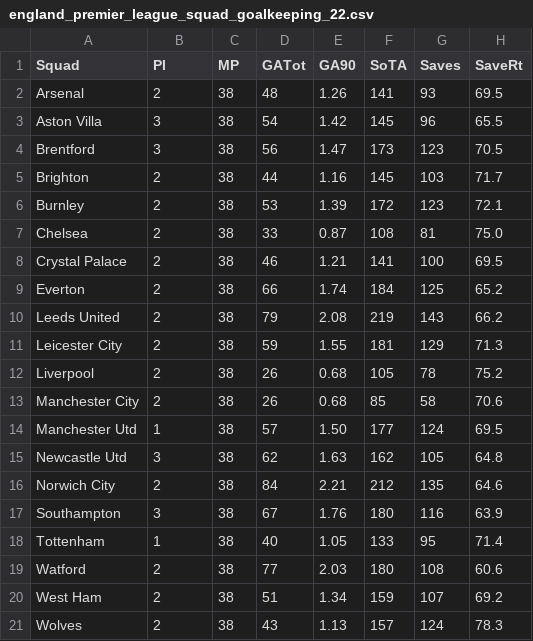
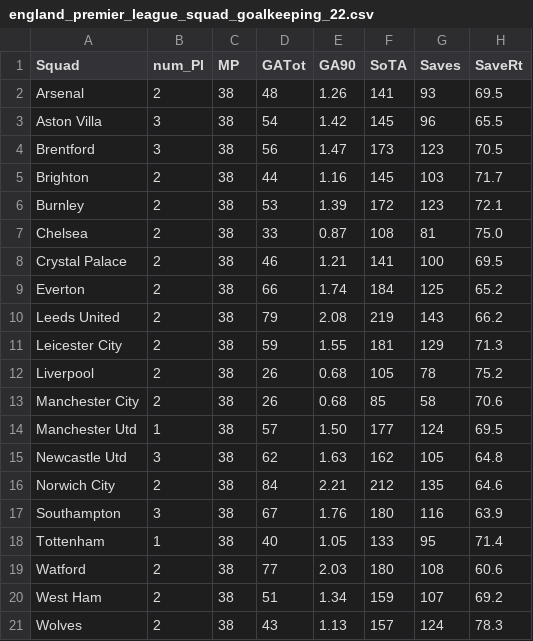
Before and after one commit to xrander/EPL-2021-22-team-analysis, a CSV file: EPL_data/england_premier_league_squad_goalkeeping_22.csv, drawn as a sheet; only a part is shown; the diff names each change by its address in the sheet, - before the commit and + after, or states it on an @@ line.

```diff
--- a/EPL_data/england_premier_league_squad_goalkeeping_22.csv
+++ b/EPL_data/england_premier_league_squad_goalkeeping_22.csv
-B1: Pl
+B1: num_Pl
```
Also changed, not shown: EPL_data/england_premier_league_squad_defensive_actions_22.csv, EPL_data/england_premier_league_squad_passing_stats_22.csv, 4 other files.
